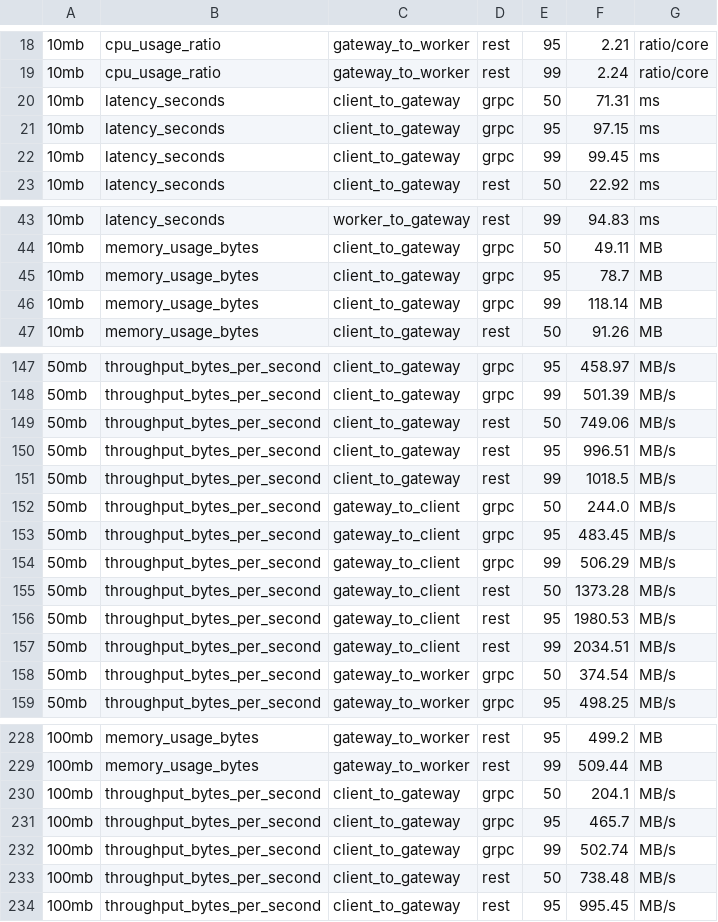
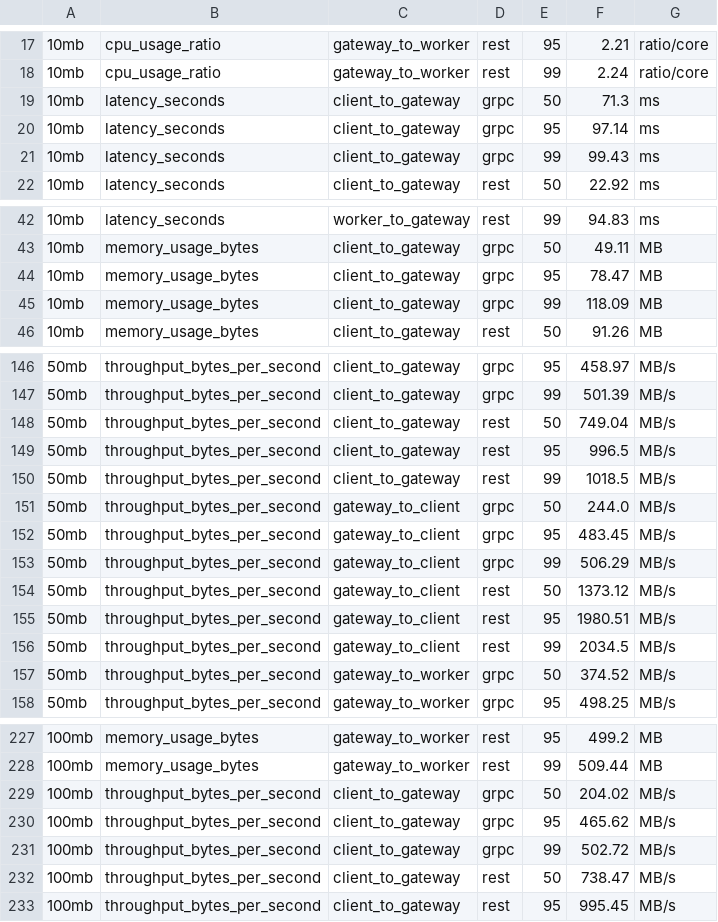
Before and after one commit to afifksupriyadi/grpc-rest-benchmark-video-transcoder, a CSV file: results/scenario_a/raw.csv, drawn as a sheet; only a part is shown, gaps mark what is left out; addresses are those after the commit; the diff covers the shown part only; the diff names each change by its address in the sheet, - before the commit and + after, or states it on an @@ line.

```diff
--- a/results/scenario_a/raw.csv
+++ b/results/scenario_a/raw.csv
-F19: 71.31
+F19: 71.3
-F20: 97.15
+F20: 97.14
-F21: 99.45
+F21: 99.43
-F44: 78.7
+F44: 78.47
-F45: 118.14
+F45: 118.09
-F148: 749.06
+F148: 749.04
-F149: 996.51
+F149: 996.5
-F154: 1373.28
+F154: 1373.12
-F155: 1980.53
+F155: 1980.51
-F156: 2034.51
+F156: 2034.5
-F157: 374.54
+F157: 374.52
-F229: 204.1
+F229: 204.02
-F230: 465.7
+F230: 465.62
-F231: 502.74
+F231: 502.72
-F232: 738.48
+F232: 738.47
```
Also changed, not shown: 1 removed row and 27 edited cells elsewhere in this file, results/scenario_a/tables/100mb_latency.csv, results/scenario_a/tables/100mb_ram.csv, 26 other files.
